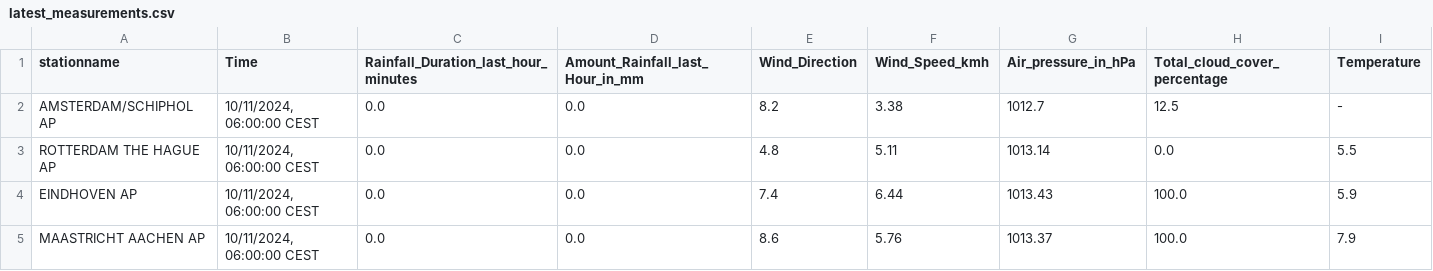
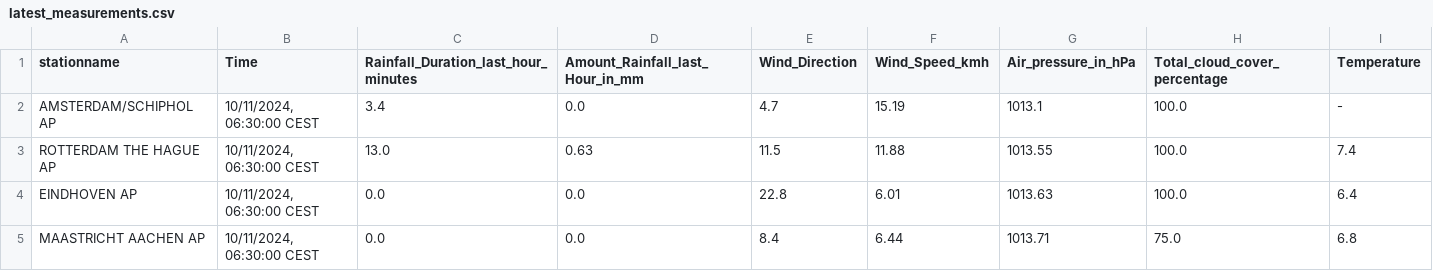
Before and after one commit to volkangumuskaya/rainfall_prediction_app, a CSV file: files/latest_measurements.csv, drawn as a sheet.

```diff
--- a/files/latest_measurements.csv
+++ b/files/latest_measurements.csv
@@ -1,5 +1,5 @@
 stationname,Time,Rainfall_Duration_last_hour_minutes,Amount_Rainfall_last_Hour_in_mm,Wind_Direction,Wind_Speed_kmh,Air_pressure_in_hPa,Total_cloud_cover_percentage,Temperature
-AMSTERDAM/SCHIPHOL AP,"10/11/2024, 06:00:00 CEST",0.0,0.0,8.2,3.38,1012.7,12.5,-
-ROTTERDAM THE HAGUE AP,"10/11/2024, 06:00:00 CEST",0.0,0.0,4.8,5.11,1013.14,0.0,5.5
-EINDHOVEN AP,"10/11/2024, 06:00:00 CEST",0.0,0.0,7.4,6.44,1013.43,100.0,5.9
-MAASTRICHT AACHEN AP,"10/11/2024, 06:00:00 CEST",0.0,0.0,8.6,5.76,1013.37,100.0,7.9
+AMSTERDAM/SCHIPHOL AP,"10/11/2024, 06:30:00 CEST",3.4,0.0,4.7,15.19,1013.1,100.0,-
+ROTTERDAM THE HAGUE AP,"10/11/2024, 06:30:00 CEST",13.0,0.63,11.5,11.88,1013.55,100.0,7.4
+EINDHOVEN AP,"10/11/2024, 06:30:00 CEST",0.0,0.0,22.8,6.01,1013.63,100.0,6.4
+MAASTRICHT AACHEN AP,"10/11/2024, 06:30:00 CEST",0.0,0.0,8.4,6.44,1013.71,75.0,6.8
```
